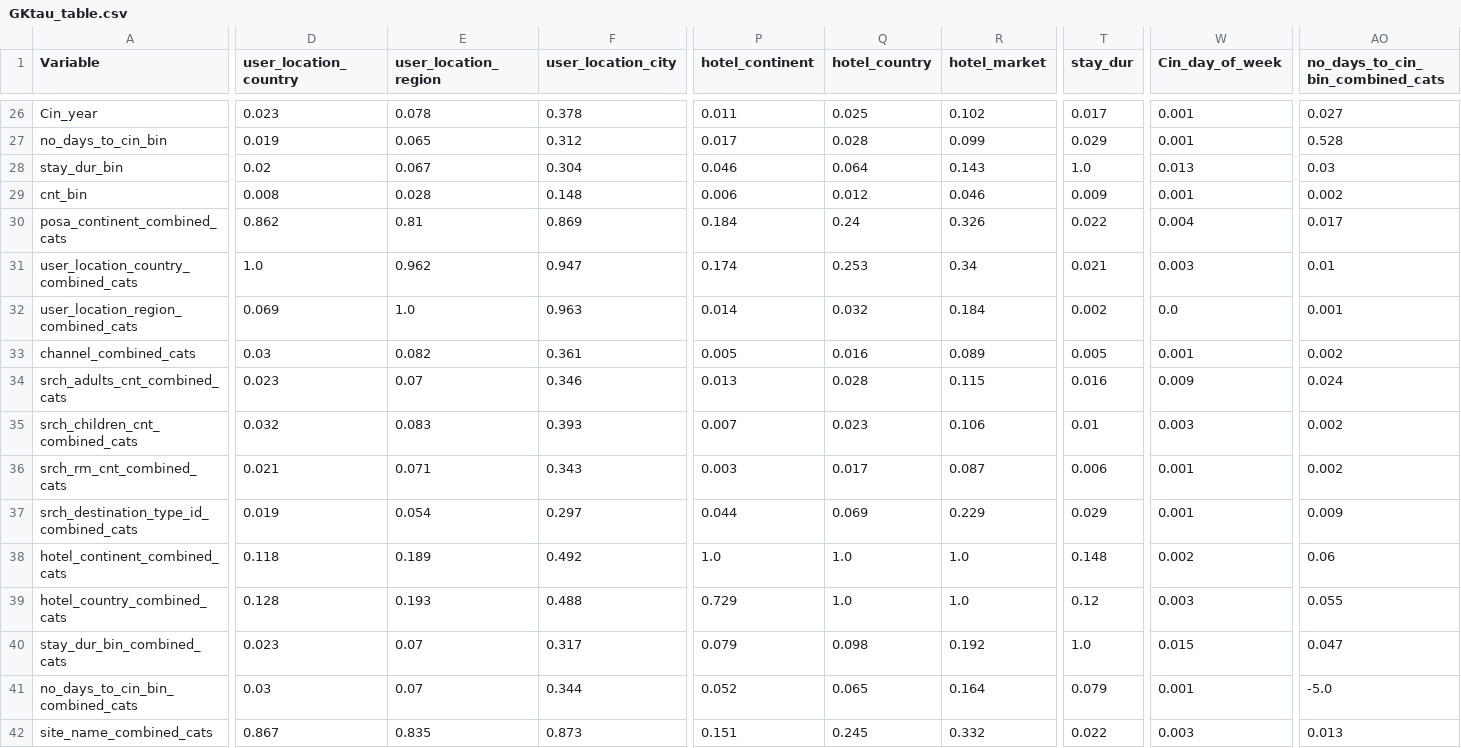
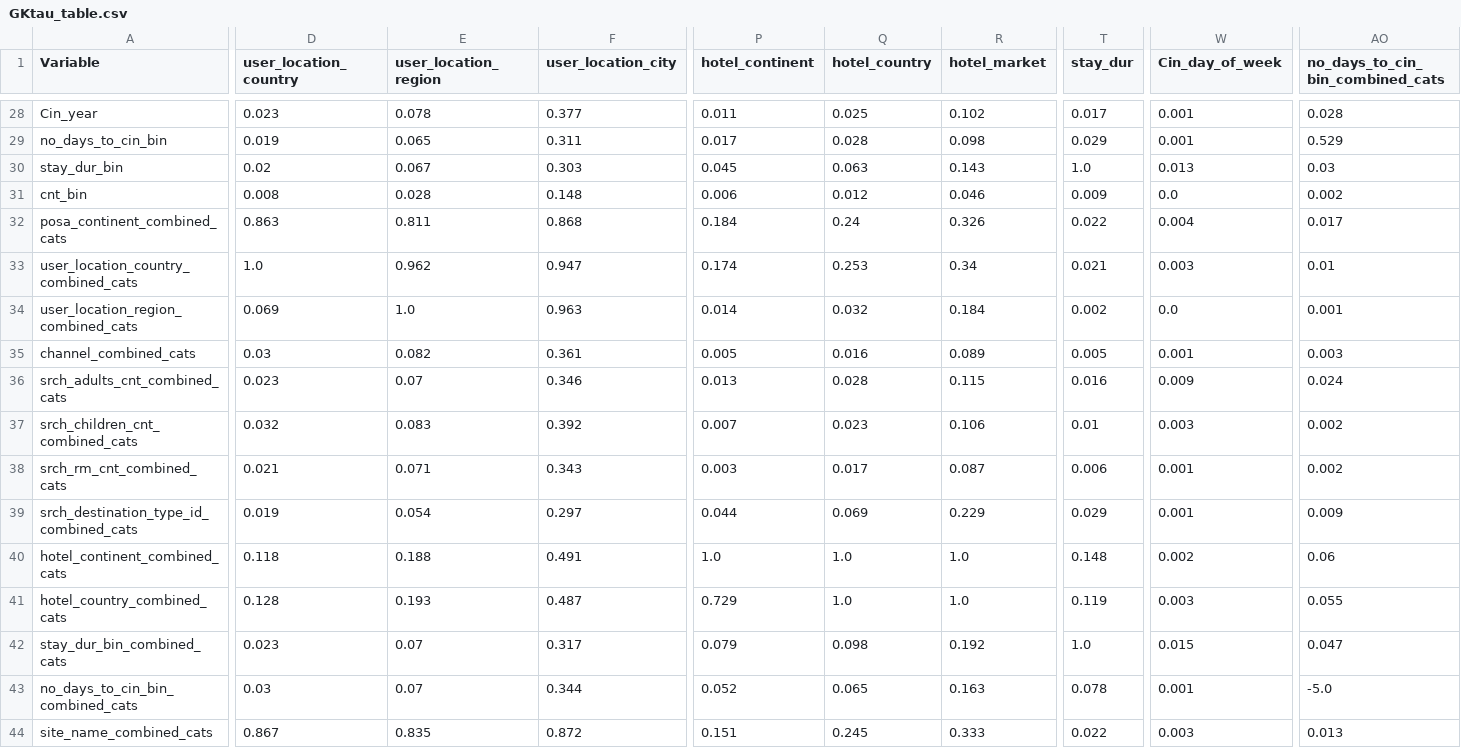
Before and after one commit to sims-23/stat_447_project, a CSV file: GKtau_table.csv, drawn as a sheet; only a part is shown, gaps mark what is left out; addresses are those after the commit; the diff covers the shown part only; the diff names each change by its address in the sheet, - before the commit and + after, or states it on an @@ line.

```diff
--- a/GKtau_table.csv
+++ b/GKtau_table.csv
-F28 (user_location_city): 0.378
+F28 (user_location_city): 0.377
-AO28 (no_days_to_cin_bin_combined_cats): 0.027
+AO28 (no_days_to_cin_bin_combined_cats): 0.028
-F29 (user_location_city): 0.312
+F29 (user_location_city): 0.311
-R29 (hotel_market): 0.099
+R29 (hotel_market): 0.098
-AO29 (no_days_to_cin_bin_combined_cats): 0.528
+AO29 (no_days_to_cin_bin_combined_cats): 0.529
-F30 (user_location_city): 0.304
+F30 (user_location_city): 0.303
-P30 (hotel_continent): 0.046
+P30 (hotel_continent): 0.045
-Q30 (hotel_country): 0.064
+Q30 (hotel_country): 0.063
-W31 (Cin_day_of_week): 0.001
+W31 (Cin_day_of_week): 0.0
-D32 (user_location_country): 0.862
+D32 (user_location_country): 0.863
-E32 (user_location_region): 0.81
+E32 (user_location_region): 0.811
-F32 (user_location_city): 0.869
+F32 (user_location_city): 0.868
-AO35 (no_days_to_cin_bin_combined_cats): 0.002
+AO35 (no_days_to_cin_bin_combined_cats): 0.003
-F37 (user_location_city): 0.393
+F37 (user_location_city): 0.392
-E40 (user_location_region): 0.189
+E40 (user_location_region): 0.188
-F40 (user_location_city): 0.492
+F40 (user_location_city): 0.491
-F41 (user_location_city): 0.488
+F41 (user_location_city): 0.487
-T41 (stay_dur): 0.12
+T41 (stay_dur): 0.119
-R43 (hotel_market): 0.164
+R43 (hotel_market): 0.163
-T43 (stay_dur): 0.079
+T43 (stay_dur): 0.078
-F44 (user_location_city): 0.873
+F44 (user_location_city): 0.872
-R44 (hotel_market): 0.332
+R44 (hotel_market): 0.333
```
Also changed, not shown: 2 added rows and 39 edited cells elsewhere in this file, 38 other files.
